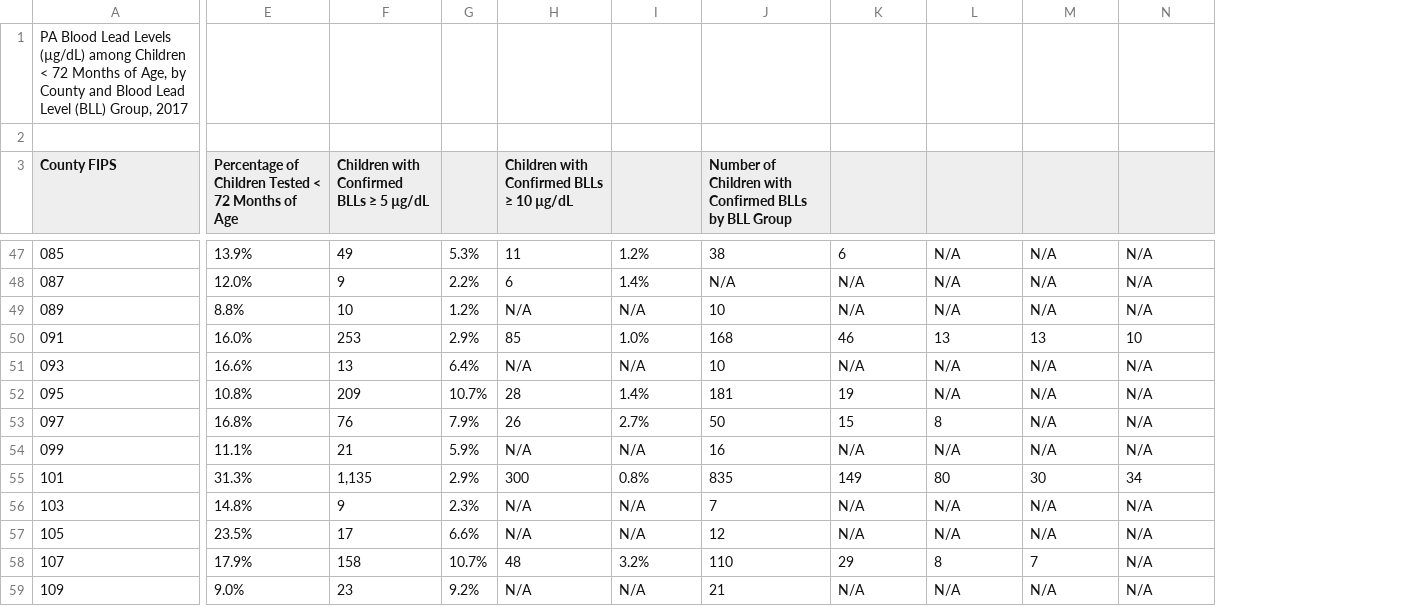
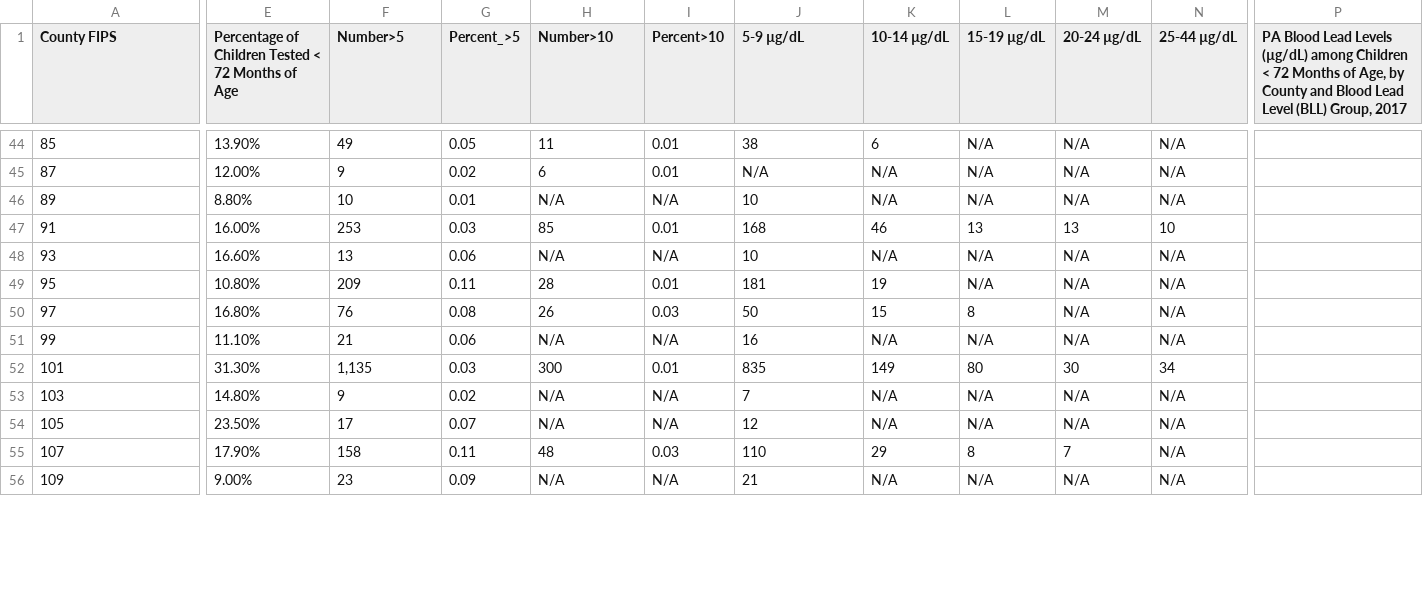
Before and after one commit to nyb5208/Alcorn_Bao_Hermanson_ENV_872_EDA_FinalProject, a CSV file: Data/Raw/BloodLeadLevels/PA_CountyLevelSummary_2017.csv, drawn as a sheet; only a part is shown, gaps mark what is left out; removed rows and columns are numbered as before the commit, all else as after; rows hold the shown columns only; the diff covers the shown part only; the diff names each change by its address in the sheet, - before the commit and + after, or states it on an @@ line.

```diff
--- a/Data/Raw/BloodLeadLevels/PA_CountyLevelSummary_2017.csv
+++ b/Data/Raw/BloodLeadLevels/PA_CountyLevelSummary_2017.csv
-column E, row 3: Percentage of Children Tested < 72 Months of Age; rows 47-59: 13.9% | 12.0% | 8.8% | 16.0% | 16.6% | 10.8% | 16.8% | 11.1% | 31.3% | 14.8% | 23.5% | 17.9% | 9.0%
+column E, row 1: Percentage of Children Tested < 72 Months of Age; rows 44-56: 13.90% | 12.00% | 8.80% | 16.00% | 16.60% | 10.80% | 16.80% | 11.10% | 31.30% | 14.80% | 23.50% | 17.90% | 9.00%
-column G, rows 47-59: 5.3% | 2.2% | 1.2% | 2.9% | 6.4% | 10.7% | 7.9% | 5.9% | 2.9% | 2.3% | 6.6% | 10.7% | 9.2%
+column G (Percent_>5), rows 44-56: 0.05 | 0.02 | 0.01 | 0.03 | 0.06 | 0.11 | 0.08 | 0.06 | 0.03 | 0.02 | 0.07 | 0.11 | 0.09
+column P, row 1: PA Blood Lead Levels (µg/dL) among Children < 72 Months of Age, by County and Blood Lead Level (BLL) Group, 2017
-row 1: PA Blood Lead Levels (µg/dL) among Children < 72 Months of Age, by County and Blood Lead Level (BLL) Group, 2017
-row 2: (empty)
-F1: Children with Confirmed BLLs ≥ 5 µg/dL
+F1: Number>5
-H1: Children with Confirmed BLLs ≥ 10 µg/dL
+H1: Number>10
-I1: (empty)
+I1: Percent>10
-J1: Number of Children with Confirmed BLLs by BLL Group
+J1: 5-9 µg/dL
-K1: (empty)
+K1: 10-14 µg/dL
-L1: (empty)
+L1: 15-19 µg/dL
-M1: (empty)
+M1: 20-24 µg/dL
-N1: (empty)
+N1: 25-44 µg/dL
-A44 (County FIPS): 085
+A44 (County FIPS): 85
-I44 (Percent>10): 1.2%
+I44 (Percent>10): 0.01
-A45 (County FIPS): 087
+A45 (County FIPS): 87
-I45 (Percent>10): 1.4%
+I45 (Percent>10): 0.01
-A46 (County FIPS): 089
+A46 (County FIPS): 89
-A47 (County FIPS): 091
+A47 (County FIPS): 91
-I47 (Percent>10): 1.0%
+I47 (Percent>10): 0.01
-A48 (County FIPS): 093
+A48 (County FIPS): 93
-A49 (County FIPS): 095
+A49 (County FIPS): 95
-I49 (Percent>10): 1.4%
+I49 (Percent>10): 0.01
-A50 (County FIPS): 097
+A50 (County FIPS): 97
-I50 (Percent>10): 2.7%
+I50 (Percent>10): 0.03
-A51 (County FIPS): 099
+A51 (County FIPS): 99
-I52 (Percent>10): 0.8%
+I52 (Percent>10): 0.01
-I55 (Percent>10): 3.2%
+I55 (Percent>10): 0.03
```
Also changed, not shown: 1 removed row and 82 edited cells elsewhere in this file, 2 other files.
